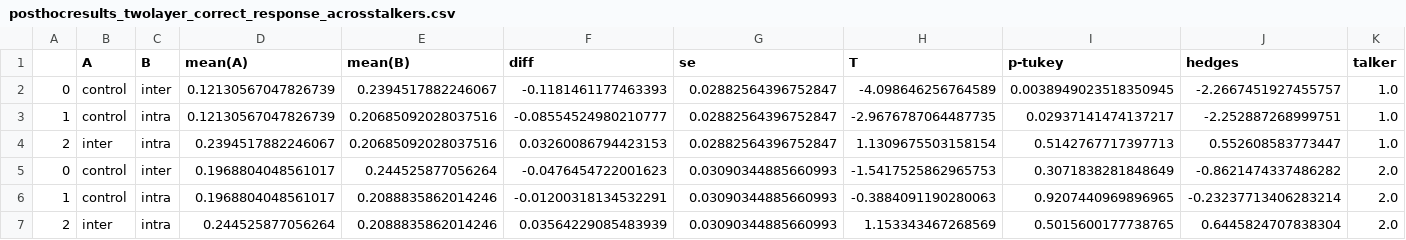
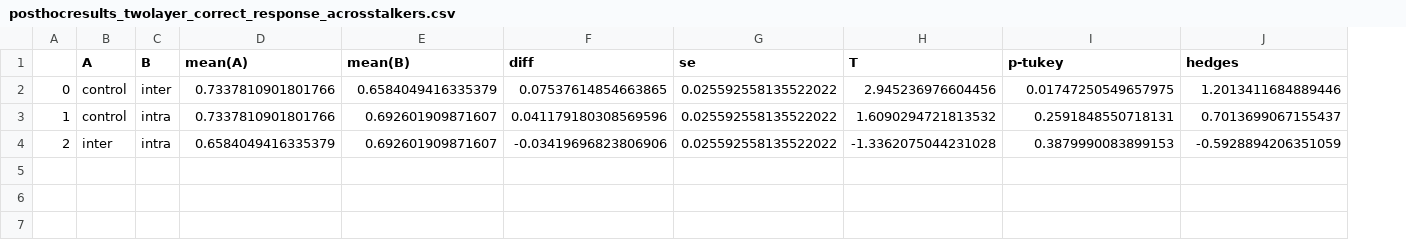
Before and after one commit to carlacodes/boostmodels, a CSV file: metrics/posthocresults_twolayer_correct_response_acrosstalkers.csv, drawn as a sheet; the diff names each change by its address in the sheet, - before the commit and + after, or states it on an @@ line.

```diff
--- a/metrics/posthocresults_twolayer_correct_response_acrosstalkers.csv
+++ b/metrics/posthocresults_twolayer_correct_response_acrosstalkers.csv
-column K (talker), rows 2-4: all 1.0
-D2:D3 (mean(A)): 0.12130567047826739
+D2:D3 (mean(A)): 0.7337810901801766
-E2 (mean(B)): 0.2394517882246067
+E2 (mean(B)): 0.6584049416335379
-F2 (diff): -0.1181461177463393
+F2 (diff): 0.07537614854663865
-G2:G4 (se): 0.02882564396752847
+G2:G4 (se): 0.025592558135522022
-H2 (T): -4.098646256764589
+H2 (T): 2.945236976604456
-I2 (p-tukey): 0.0038949023518350945
+I2 (p-tukey): 0.01747250549657975
-J2 (hedges): -2.2667451927455757
+J2 (hedges): 1.2013411684889446
-E3:E4 (mean(B)): 0.20685092028037516
+E3:E4 (mean(B)): 0.692601909871607
-F3 (diff): -0.08554524980210777
+F3 (diff): 0.041179180308569596
-H3 (T): -2.9676787064487735
+H3 (T): 1.6090294721813532
-I3 (p-tukey): 0.02937141474137217
+I3 (p-tukey): 0.2591848550718131
-J3 (hedges): -2.252887268999751
+J3 (hedges): 0.7013699067155437
-D4 (mean(A)): 0.2394517882246067
+D4 (mean(A)): 0.6584049416335379
-F4 (diff): 0.03260086794423153
+F4 (diff): -0.03419696823806906
-H4 (T): 1.1309675503158154
+H4 (T): -1.3362075044231028
-I4 (p-tukey): 0.5142767717397713
+I4 (p-tukey): 0.3879990083899153
-J4 (hedges): 0.552608583773447
+J4 (hedges): -0.5928894206351059
-row 5: 0 | control | inter | 0.1968804048561017 | 0.244525877056264 | -0.0476454722001623 | 0.03090344885660993 | -1.5417525862965753 | 0.3071838281848649 | -0.8621474337486282 | 2.0
-row 6: 1 | control | intra | 0.1968804048561017 | 0.2088835862014246 | -0.01200318134532291 | 0.03090344885660993 | -0.3884091190280063 | 0.9207440969896965 | -0.23237713406283214 | 2.0
-row 7: 2 | inter | intra | 0.244525877056264 | 0.2088835862014246 | 0.03564229085483939 | 0.03090344885660993 | 1.153343467268569 | 0.5015600177738765 | 0.6445824707838304 | 2.0
```
Also changed, not shown: metrics/posthocresults_twolayer_dprime_acrosstalkers.csv, 14 other files.
